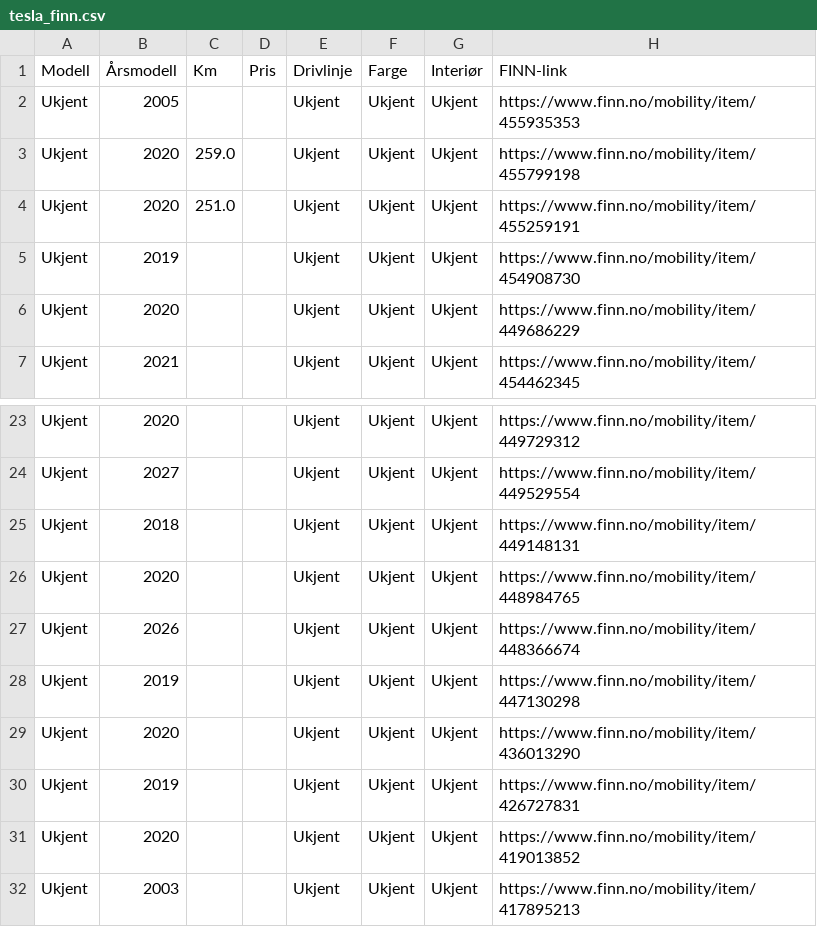
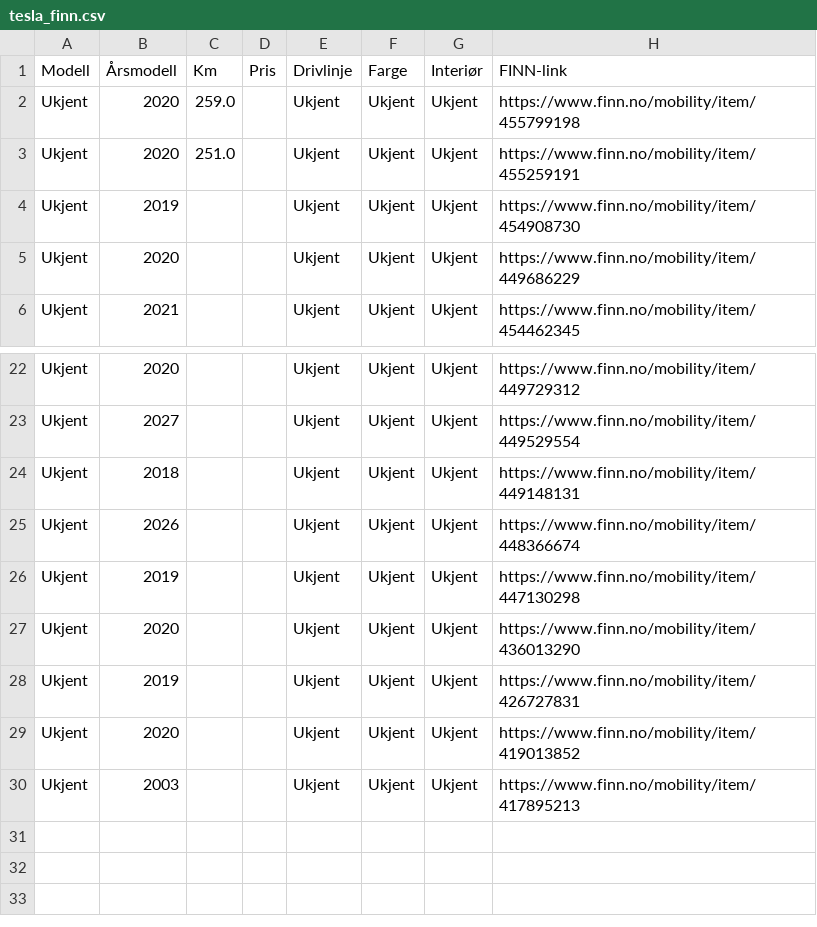
Before and after one commit to asbjornskar-dot/tesla-finn-app, a CSV file: tesla_finn.csv, drawn as a sheet; only a part is shown, gaps mark what is left out.

```diff
--- a/tesla_finn.csv
+++ b/tesla_finn.csv
@@ -1,3 +1,2 @@
 Modell,Årsmodell,Km,Pris,Drivlinje,Farge,Interiør,FINN-link
-Ukjent,2005,,,Ukjent,Ukjent,Ukjent,https://www.finn.no/mobility/item/455935353
 Ukjent,2020,259.0,,Ukjent,Ukjent,Ukjent,https://www.finn.no/mobility/item/455799198
@@ -25,3 +24,2 @@ Ukjent,2027,,,Ukjent,Ukjent,Ukjent,https://www.finn.no/mobility/item/449529554
 Ukjent,2018,,,Ukjent,Ukjent,Ukjent,https://www.finn.no/mobility/item/449148131
-Ukjent,2020,,,Ukjent,Ukjent,Ukjent,https://www.finn.no/mobility/item/448984765
 Ukjent,2026,,,Ukjent,Ukjent,Ukjent,https://www.finn.no/mobility/item/448366674
```
